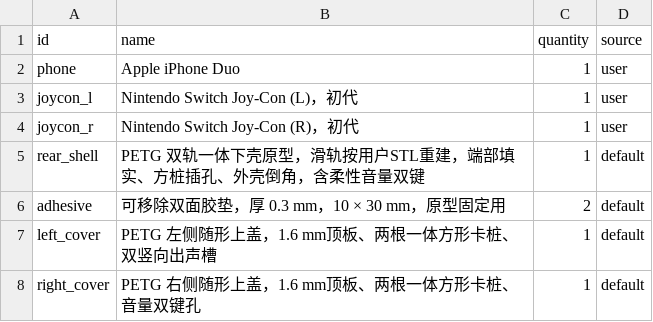
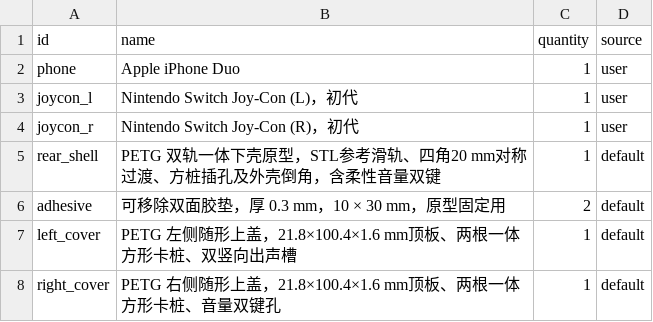
Before and after one commit to Joshua2046c/iPhone-Duo, a CSV file: product/bom.csv, drawn as a sheet.

```diff
--- a/product/bom.csv
+++ b/product/bom.csv
@@ -4,5 +4,5 @@ joycon_l,Nintendo Switch Joy-Con (L)，初代,1,user
 joycon_r,Nintendo Switch Joy-Con (R)，初代,1,user
-rear_shell,PETG 双轨一体下壳原型，滑轨按用户STL重建，端部填实、方桩插孔、外壳倒角，含柔性音量双键,1,default
+rear_shell,PETG 双轨一体下壳原型，STL参考滑轨、四角20 mm对称过渡、方桩插孔及外壳倒角，含柔性音量双键,1,default
 adhesive,可移除双面胶垫，厚 0.3 mm，10 × 30 mm，原型固定用,2,default
-left_cover,PETG 左侧随形上盖，1.6 mm顶板、两根一体方形卡桩、双竖向出声槽,1,default
-right_cover,PETG 右侧随形上盖，1.6 mm顶板、两根一体方形卡桩、音量双键孔,1,default
+left_cover,PETG 左侧随形上盖，21.8×100.4×1.6 mm顶板、两根一体方形卡桩、双竖向出声槽,1,default
+right_cover,PETG 右侧随形上盖，21.8×100.4×1.6 mm顶板、两根一体方形卡桩、音量双键孔,1,default
```
Also changed, not shown: 10 other files.
